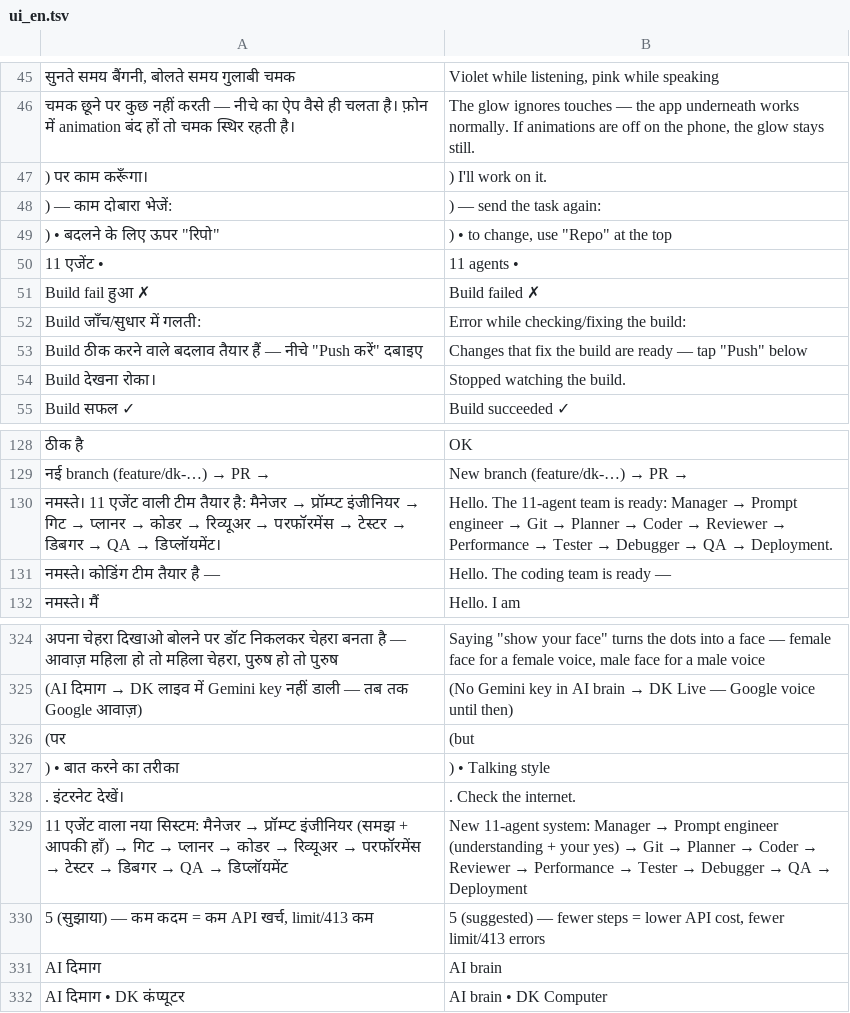
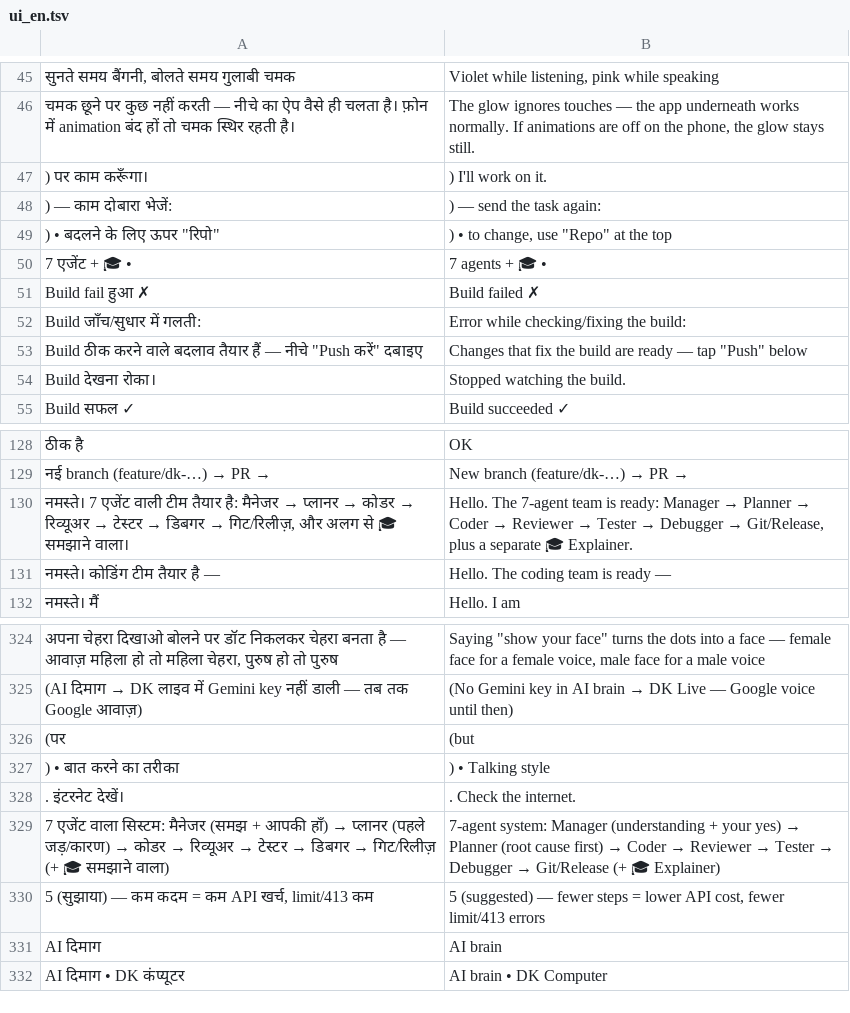
Before and after one commit to rolexdkscreation-max/DK2.0, a TSV file: app/src/main/assets/ui_en.tsv, drawn as a sheet; only a part is shown, gaps mark what is left out; removed rows and columns are numbered as before the commit, all else as after; the diff names each change by its address in the sheet, - before the commit and + after, or states it on an @@ line.

```diff
--- a/app/src/main/assets/ui_en.tsv
+++ b/app/src/main/assets/ui_en.tsv
-row 50: 11 एजेंट • | 11 agents •
+row 50: 7 एजेंट + 🎓 • | 7 agents + 🎓 •
-row 130: नमस्ते। 11 एजेंट वाली टीम तैयार है: मैनेजर → प्रॉम्प्ट इंजीनियर → गिट → प्लानर → कोडर → रिव्यूअर → परफॉरमेंस → टेस्टर → डिबगर → QA → डिप्लॉयमेंट। | Hello. The 11-agent team is ready: Manager → Prompt engineer → Git → Planner → Coder → Reviewer → Performance → Tester → Debugger → QA → Deployment.
+row 130: नमस्ते। 7 एजेंट वाली टीम तैयार है: मैनेजर → प्लानर → कोडर → रिव्यूअर → टेस्टर → डिबगर → गिट/रिलीज़, और अलग से 🎓 समझाने वाला। | Hello. The 7-agent team is ready: Manager → Planner → Coder → Reviewer → Tester → Debugger → Git/Release, plus a separate 🎓 Explainer.
-row 329: 11 एजेंट वाला नया सिस्टम: मैनेजर → प्रॉम्प्ट इंजीनियर (समझ + आपकी हाँ) → गिट → प्लानर → कोडर → रिव्यूअर → परफॉरमेंस → टेस्टर → डिबगर → QA → डिप्लॉयमेंट | New 11-agent system: Manager → Prompt engineer (understanding + your yes) → Git → Planner → Coder → Reviewer → Performance → Tester → Debugger → QA → Deployment
+row 329: 7 एजेंट वाला सिस्टम: मैनेजर (समझ + आपकी हाँ) → प्लानर (पहले जड़/कारण) → कोडर → रिव्यूअर → टेस्टर → डिबगर → गिट/रिलीज़ (+ 🎓 समझाने वाला) | 7-agent system: Manager (understanding + your yes) → Planner (root cause first) → Coder → Reviewer → Tester → Debugger → Git/Release (+ 🎓 Explainer)
```
Also changed, not shown: 18 other files.
